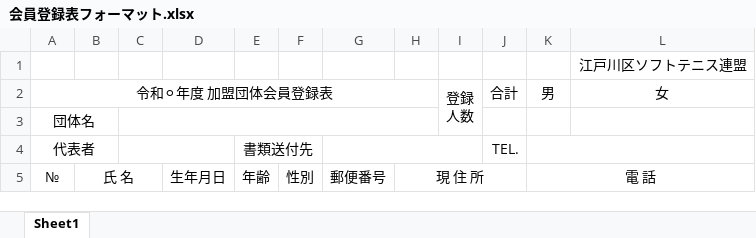
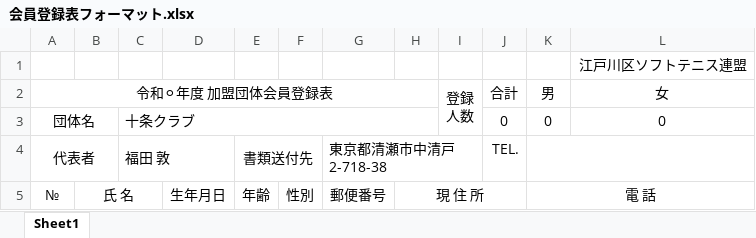
Before and after one commit to tomohito-hyodo01/jujo_discord_app, an Excel workbook: apps/tournament_activity/backend/templates/wards/23_江戸川区/会員登録表フォーマット.xlsx, sheet Sheet1, drawn as a sheet; values as stored, in another font and other column widths than the file's, no borders; charts and pictures not drawn; the diff names each change by its address in the sheet, - before the commit and + after, or states it on an @@ line.

```diff
--- a/apps/tournament_activity/backend/templates/wards/23_江戸川区/会員登録表フォーマット.xlsx (sheet Sheet1)
+++ b/apps/tournament_activity/backend/templates/wards/23_江戸川区/会員登録表フォーマット.xlsx (sheet Sheet1)
-C3: (empty)
+C3: 十条クラブ
-J3 (合計): (empty)
+J3 (合計): 0
-K3 (男): (empty)
+K3 (男): 0
-L3 (女): (empty)
+L3 (女): 0
-C4: (empty)
+C4: 福田 敦
-G4: (empty)
+G4: 東京都清瀬市中清戸2-718-38
```
Also changed, not shown: apps/tournament_activity/backend/templates/wards/23_江戸川区/個人戦_申込書フォーマット.xlsx, apps/tournament_activity/backend/templates/wards/23_江戸川区/団体戦_申込書フォーマット.xlsx.
